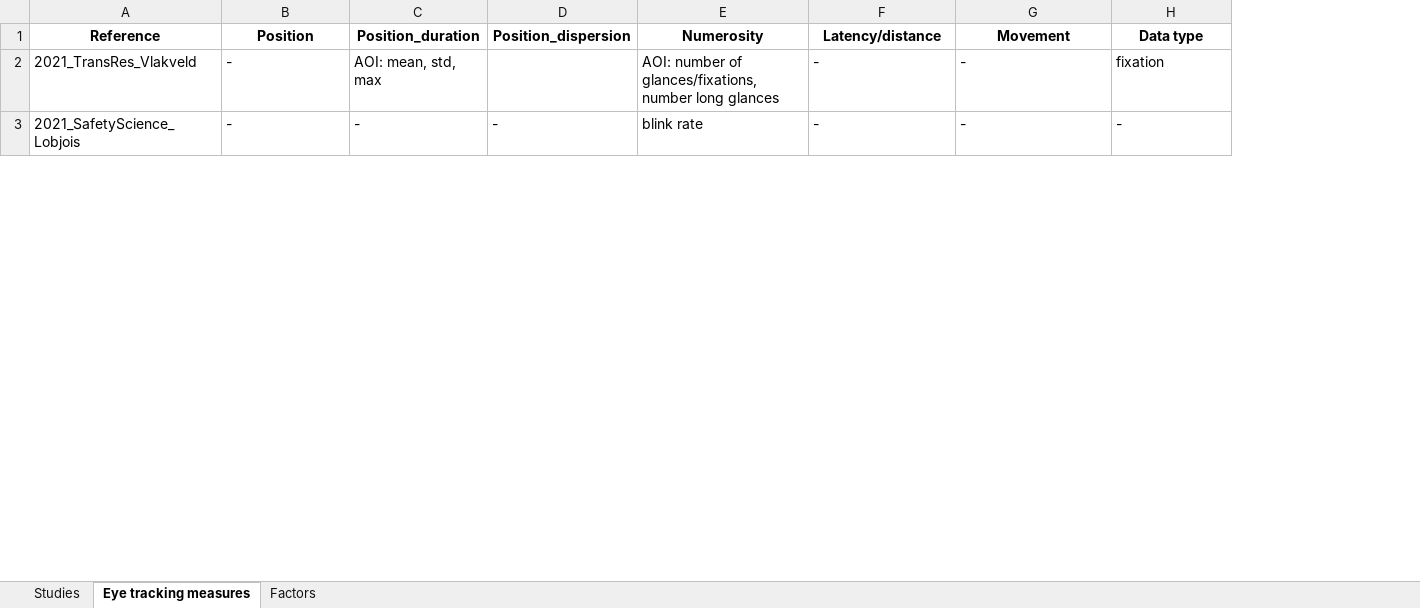
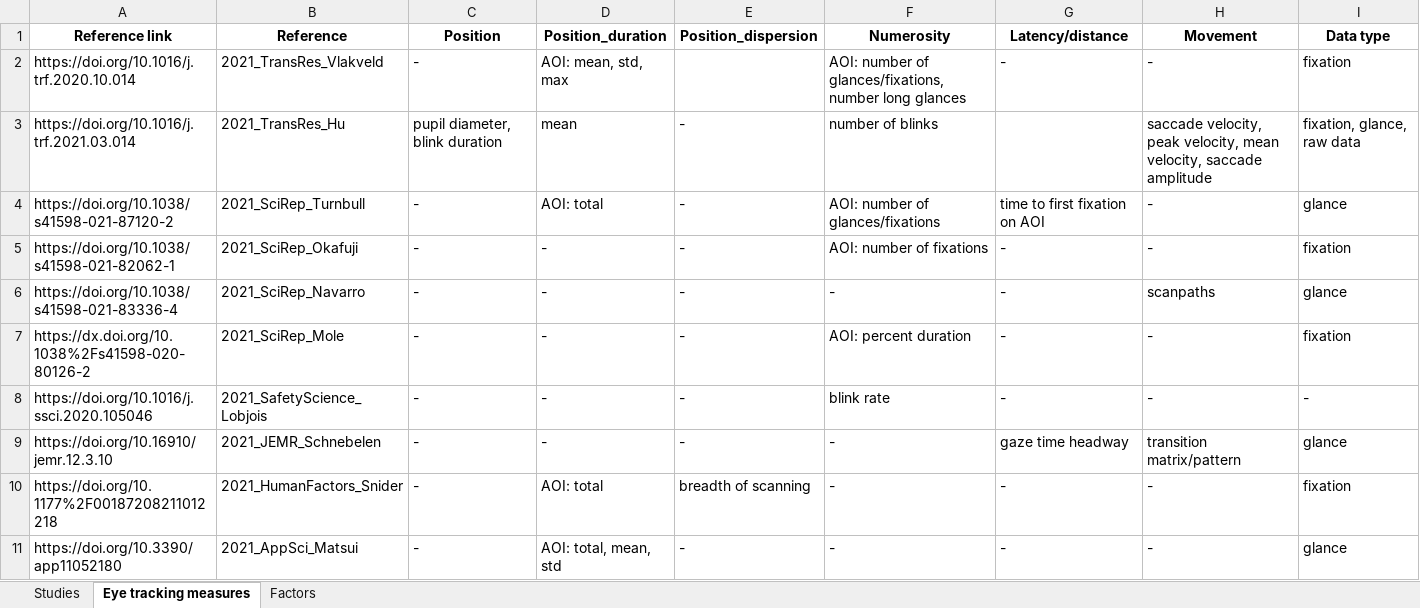
Before and after one commit to ykotseruba/attention_and_driving, an Excel workbook: spreadsheets/behavioral.xlsx, sheet Eye tracking measures, drawn as a sheet; only a part is shown; values as stored, in another font and other column widths than the file's, no borders; the diff covers the shown part only; the diff names each change by its address in the sheet, - before the commit and + after, or states it on an @@ line.

```diff
--- a/spreadsheets/behavioral.xlsx (sheet Eye tracking measures)
+++ b/spreadsheets/behavioral.xlsx (sheet Eye tracking measures)
+column A (Reference link), row 2: https://doi.org/10.1016/j.trf.2020.10.014; row 8: https://doi.org/10.1016/j.ssci.2020.105046
+row 3: https://doi.org/10.1016/j.trf.2021.03.014 | 2021_TransRes_Hu | pupil diameter, blink duration | mean | - | number of blinks |  | saccade velocity, peak velocity, mean velocity, saccade amplitude | fixation, glance, raw data
+row 4: https://doi.org/10.1038/s41598-021-87120-2 | 2021_SciRep_Turnbull | - | AOI: total | - | AOI: number of glances/fixations | time to first fixation on AOI | - | glance
+row 5: https://doi.org/10.1038/s41598-021-82062-1 | 2021_SciRep_Okafuji | - | - | - | AOI: number of fixations | - | - | fixation
+row 6: https://doi.org/10.1038/s41598-021-83336-4 | 2021_SciRep_Navarro | - | - | - | - | - | scanpaths | glance
+row 7: https://dx.doi.org/10.1038%2Fs41598-020-80126-2 | 2021_SciRep_Mole | - | - | - | AOI: percent duration | - | - | fixation
+row 9: https://doi.org/10.16910/jemr.12.3.10 | 2021_JEMR_Schnebelen | - | - | - | - | gaze time headway | transition matrix/pattern | glance
+row 10: https://doi.org/10.1177%2F00187208211012218 | 2021_HumanFactors_Snider | - | AOI: total | breadth of scanning | - | - | - | fixation
+row 11: https://doi.org/10.3390/app11052180 | 2021_AppSci_Matsui | - | AOI: total, mean, std | - | - | - | - | glance
```
Also changed, not shown: 47 added rows elsewhere in this sheet, sheet Studies, sheet Factors, spreadsheets/datasets.xlsx, spreadsheets/practical.xlsx, 1 other file.
